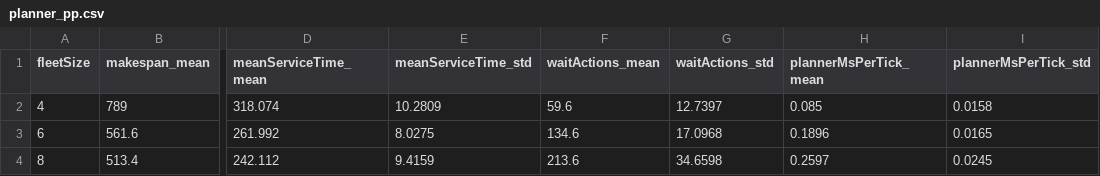
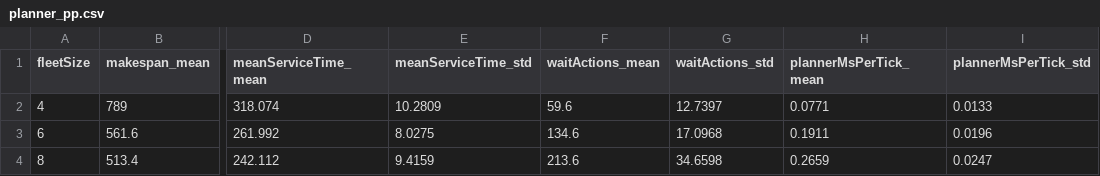
Before and after one commit to kjungmo/robo-ops, a CSV file: paper/arxiv/figures/data/planner_pp.csv, drawn as a sheet; only a part is shown, gaps mark what is left out; the diff names each change by its address in the sheet, - before the commit and + after, or states it on an @@ line.

```diff
--- a/paper/arxiv/figures/data/planner_pp.csv
+++ b/paper/arxiv/figures/data/planner_pp.csv
-H2 (plannerMsPerTick_mean): 0.085
+H2 (plannerMsPerTick_mean): 0.0771
-I2 (plannerMsPerTick_std): 0.0158
+I2 (plannerMsPerTick_std): 0.0133
-H3 (plannerMsPerTick_mean): 0.1896
+H3 (plannerMsPerTick_mean): 0.1911
-I3 (plannerMsPerTick_std): 0.0165
+I3 (plannerMsPerTick_std): 0.0196
-H4 (plannerMsPerTick_mean): 0.2597
+H4 (plannerMsPerTick_mean): 0.2659
-I4 (plannerMsPerTick_std): 0.0245
+I4 (plannerMsPerTick_std): 0.0247
```
Also changed, not shown: paper/arxiv/figures/data/planner_cbs.csv, paper/arxiv/figures/data/scaling_hungarian.csv, 11 other files.
